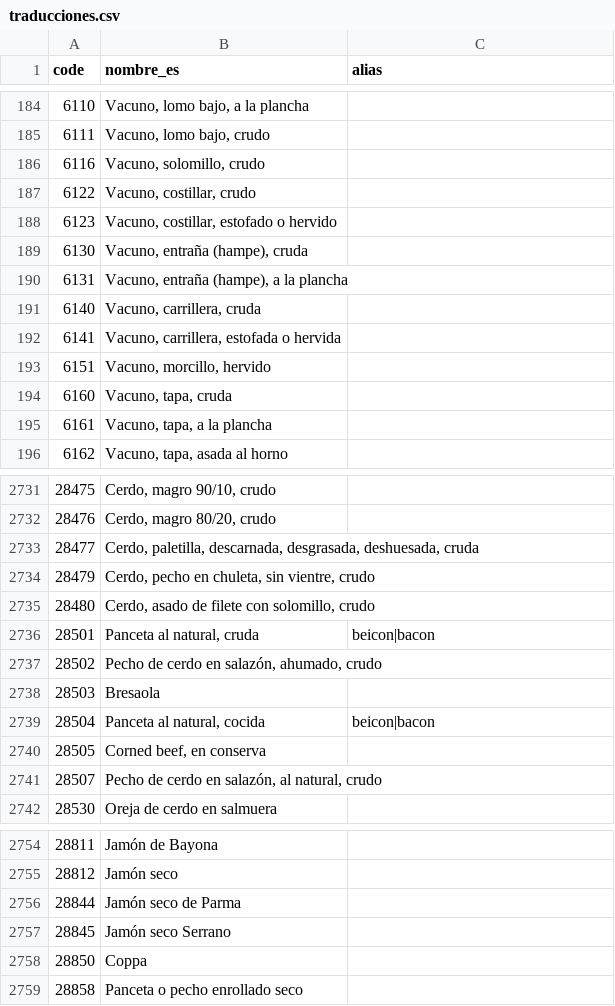
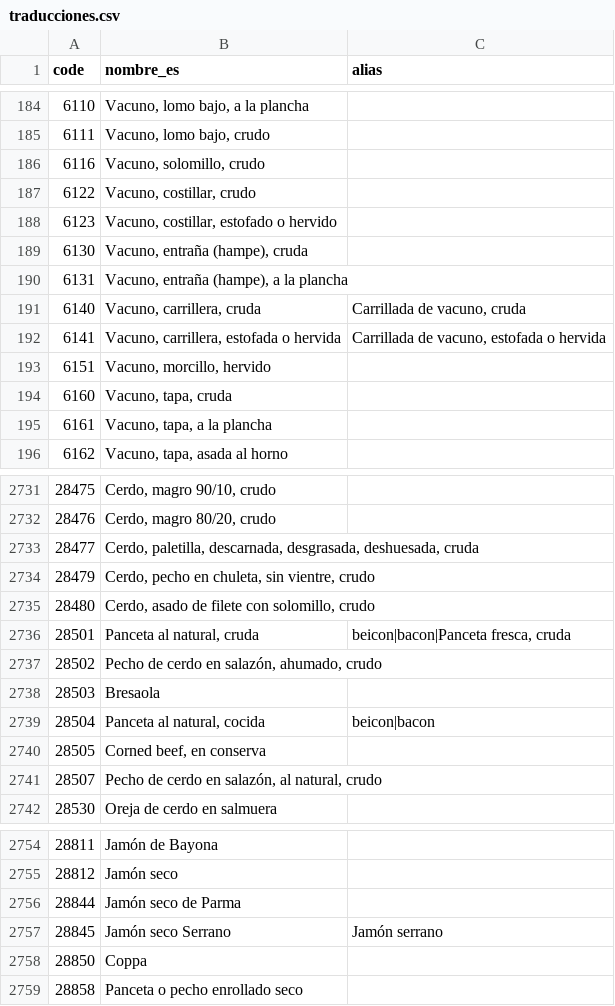
Before and after one commit to vtinezdev/appfit, a CSV file: scripts/catalogo/ciqual/traducciones.csv, drawn as a sheet; only a part is shown, gaps mark what is left out.

Commit message:
feat(catalogo): add traceable Spanish foods pipeline and initial dataset

```diff
--- a/scripts/catalogo/ciqual/traducciones.csv
+++ b/scripts/catalogo/ciqual/traducciones.csv
@@ -190,4 +190,4 @@ code;nombre_es;alias
 6131;Vacuno, entraña (hampe), a la plancha;
-6140;Vacuno, carrillera, cruda;
-6141;Vacuno, carrillera, estofada o hervida;
+6140;Vacuno, carrillera, cruda;Carrillada de vacuno, cruda
+6141;Vacuno, carrillera, estofada o hervida;Carrillada de vacuno, estofada o hervida
 6151;Vacuno, morcillo, hervido;
@@ -2735,3 +2735,3 @@ code;nombre_es;alias
 28480;Cerdo, asado de filete con solomillo, crudo;
-28501;Panceta al natural, cruda;beicon|bacon
+28501;Panceta al natural, cruda;beicon|bacon|Panceta fresca, cruda
 28502;Pecho de cerdo en salazón, ahumado, crudo;
@@ -2756,3 +2756,3 @@ code;nombre_es;alias
 28844;Jamón seco de Parma;
-28845;Jamón seco Serrano;
+28845;Jamón seco Serrano;Jamón serrano
 28850;Coppa;
```
Also changed, not shown: 14 other files.
